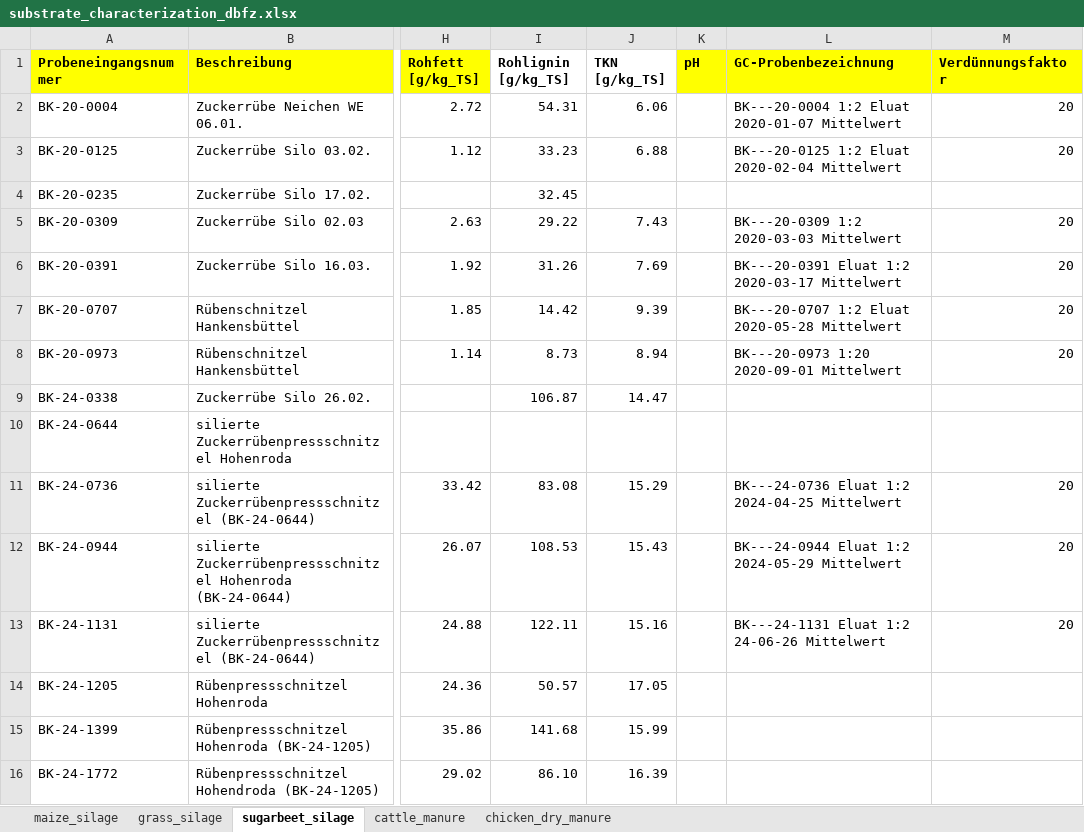
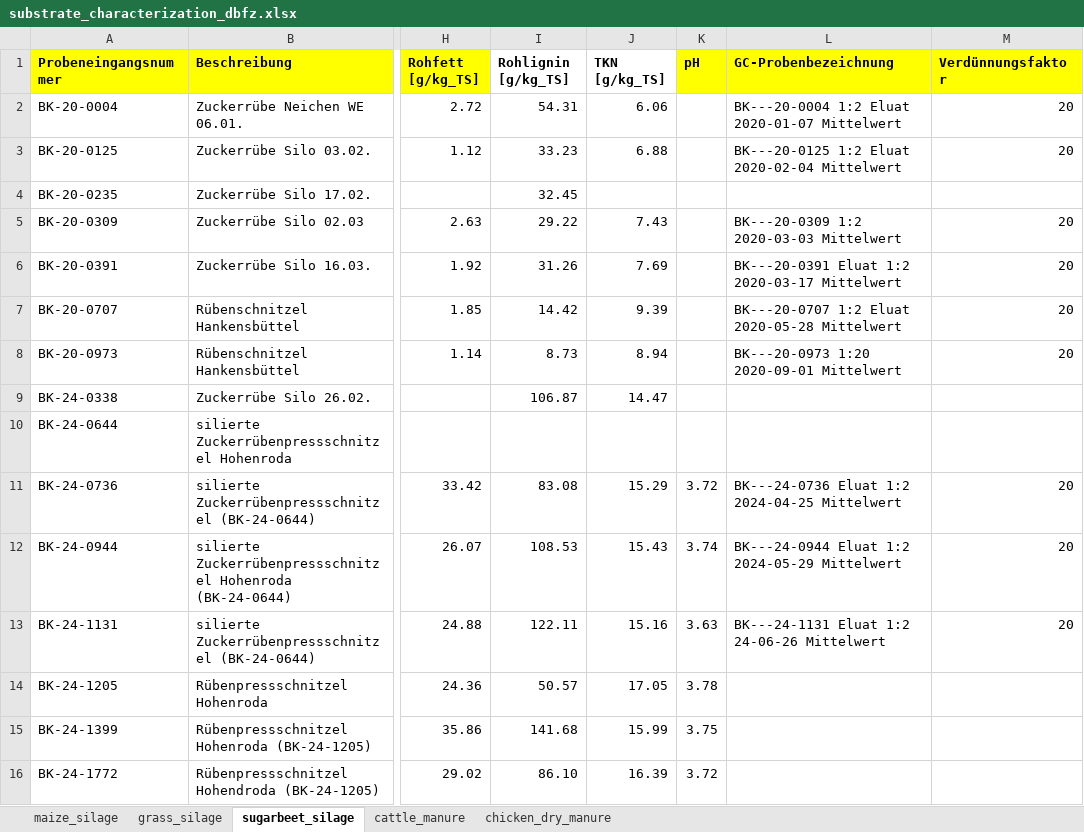
Before and after one commit to JuliusFrontzek/ad_meal_prep_control, an Excel workbook: data/data_in/substrate_characterization_dbfz.xlsx, sheet sugarbeet_silage, drawn as a sheet; only a part is shown, gaps mark what is left out; values as stored, in another font and other column widths than the file's, no borders; conditional formats not drawn; the diff names each change by its address in the sheet, - before the commit and + after, or states it on an @@ line.

```diff
--- a/data/data_in/substrate_characterization_dbfz.xlsx (sheet sugarbeet_silage)
+++ b/data/data_in/substrate_characterization_dbfz.xlsx (sheet sugarbeet_silage)
-K11 (pH): (empty)
+K11 (pH): 3.72
-K12 (pH): (empty)
+K12 (pH): 3.74
-K13 (pH): (empty)
+K13 (pH): 3.63
-K14 (pH): (empty)
+K14 (pH): 3.78
-K15 (pH): (empty)
+K15 (pH): 3.75
-K16 (pH): (empty)
+K16 (pH): 3.72
```
Also changed, not shown: sheet maize_silage, sheet chicken_dry_manure, sheet grass_silage, 1 other file.
